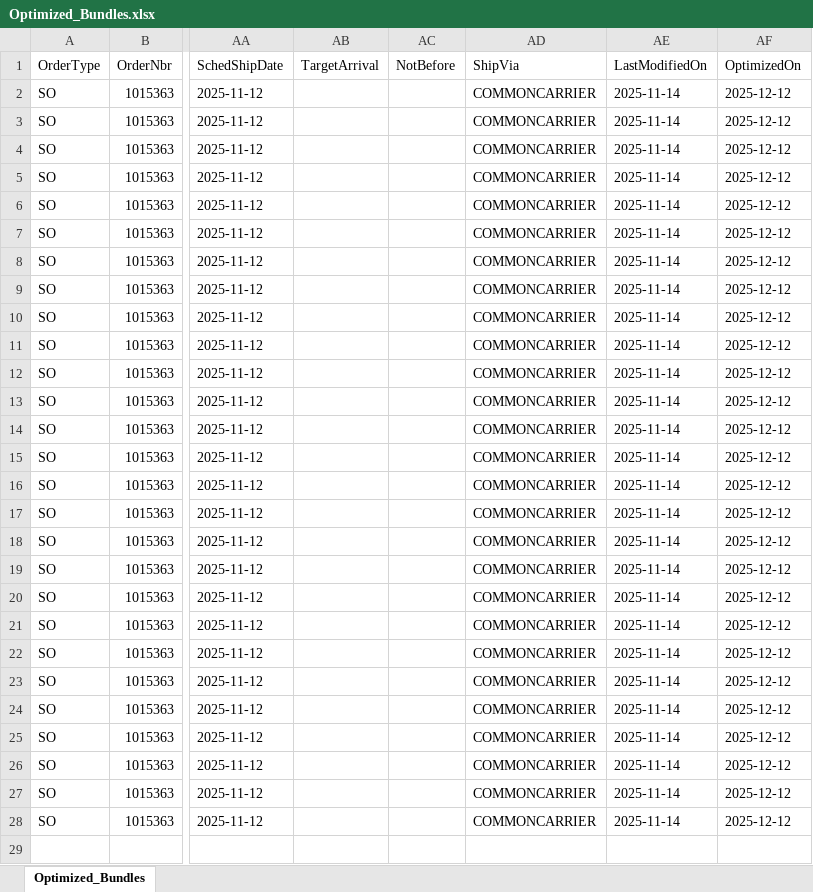
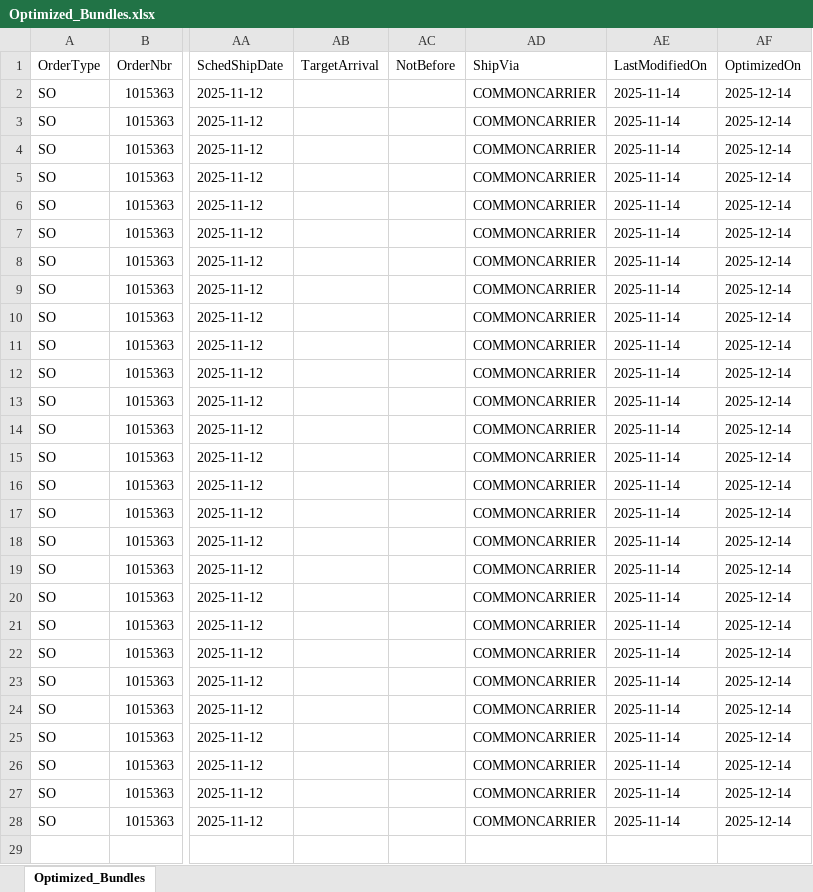
Before and after one commit to BraedonM/bundle-optimization, an Excel workbook: sample_data/data_dec11/Optimized_Bundles.xlsx, sheet Optimized_Bundles, drawn as a sheet; only a part is shown, gaps mark what is left out; values as stored, in another font and other column widths than the file's, no borders; table styles not drawn; the diff covers the shown part only; the diff names each change by its address in the sheet, - before the commit and + after, or states it on an @@ line.

```diff
--- a/sample_data/data_dec11/Optimized_Bundles.xlsx (sheet Optimized_Bundles)
+++ b/sample_data/data_dec11/Optimized_Bundles.xlsx (sheet Optimized_Bundles)
-AF2:AF28 (OptimizedOn): 2025-12-12
+AF2:AF28 (OptimizedOn): 2025-12-14
```
Also changed, not shown: 8 added rows, 6 removed rows and 339 edited cells elsewhere in this sheet, 5 other files.
